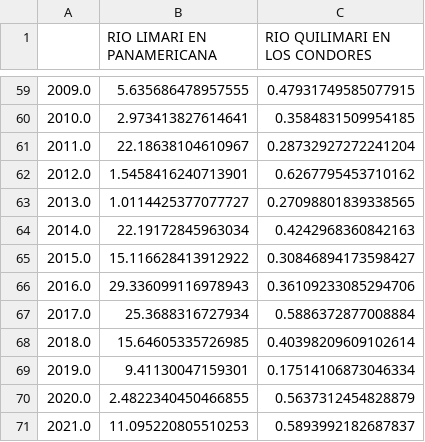
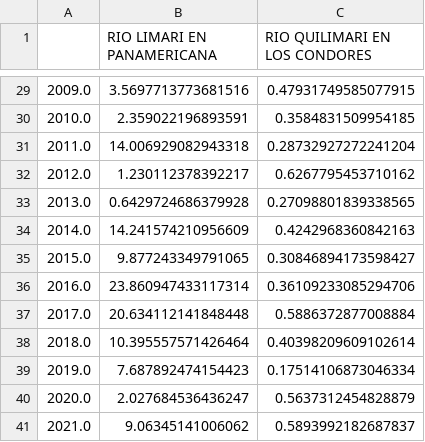
Before and after one commit to ccalvocm/Actualizacion_DT, a CSV file: outputs/caudales/QMA_CNC_Río_Rapel.csv, drawn as a sheet; only a part is shown, gaps mark what is left out; the diff covers the shown part only.

```diff
--- a/outputs/caudales/QMA_CNC_Río_Rapel.csv
+++ b/outputs/caudales/QMA_CNC_Río_Rapel.csv
@@ -59,13 +29,13 @@
-2009.0,5.635686478957555,0.47931749585077915
-2010.0,2.973413827614641,0.3584831509954185
-2011.0,22.18638104610967,0.28732927272241204
-2012.0,1.5458416240713901,0.6267795453710162
-2013.0,1.0114425377077727,0.27098801839338565
-2014.0,22.19172845963034,0.4242968360842163
-2015.0,15.116628413912922,0.30846894173598427
-2016.0,29.336099116978943,0.36109233085294706
-2017.0,25.3688316727934,0.5886372877008884
-2018.0,15.64605335726985,0.40398209609102614
-2019.0,9.41130047159301,0.17514106873046334
-2020.0,2.4822340450466855,0.5637312454828879
-2021.0,11.095220805510253,0.5893992182687837
+2009.0,3.5697713773681516,0.47931749585077915
+2010.0,2.359022196893591,0.3584831509954185
+2011.0,14.006929082943318,0.28732927272241204
+2012.0,1.230112378392217,0.6267795453710162
+2013.0,0.6429724686379928,0.27098801839338565
+2014.0,14.241574210956609,0.4242968360842163
+2015.0,9.877243349791065,0.30846894173598427
+2016.0,23.860947433117314,0.36109233085294706
+2017.0,20.634112141848448,0.5886372877008884
+2018.0,10.395557571426464,0.40398209609102614
+2019.0,7.687892474154423,0.17514106873046334
+2020.0,2.027684536436247,0.5637312454828879
+2021.0,9.06345141006062,0.5893992182687837
```
Also changed, not shown: 30 removed rows and 27 edited cells elsewhere in this file, 4 other files.
